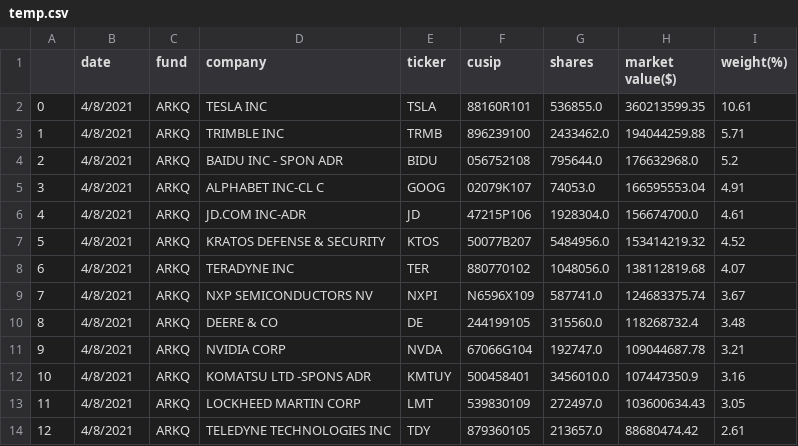
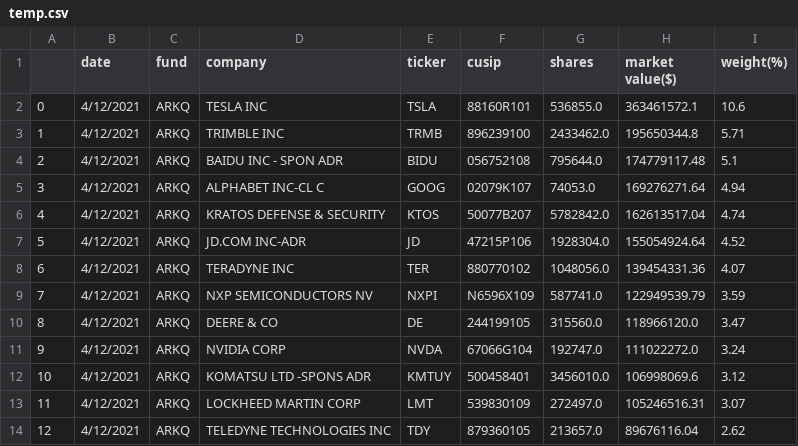
Before and after one commit to import-pandas/ark_invest, a CSV file: data/autonomous/temp.csv, drawn as a sheet; only a part is shown; the diff covers the shown part only.

```diff
--- a/data/autonomous/temp.csv
+++ b/data/autonomous/temp.csv
@@ -1,14 +1,14 @@
 ,date,fund,company,ticker,cusip,shares,market value($),weight(%)
-0,4/8/2021,ARKQ,TESLA INC,TSLA,88160R101,536855.0,360213599.35,10.61
-1,4/8/2021,ARKQ,TRIMBLE INC,TRMB,896239100,2433462.0,194044259.88,5.71
-2,4/8/2021,ARKQ,BAIDU INC - SPON ADR,BIDU,056752108,795644.0,176632968.0,5.2
-3,4/8/2021,ARKQ,ALPHABET INC-CL C,GOOG,02079K107,74053.0,166595553.04,4.91
-4,4/8/2021,ARKQ,JD.COM INC-ADR,JD,47215P106,1928304.0,156674700.0,4.61
-5,4/8/2021,ARKQ,KRATOS DEFENSE & SECURITY,KTOS,50077B207,5484956.0,153414219.32,4.52
-6,4/8/2021,ARKQ,TERADYNE INC,TER,880770102,1048056.0,138112819.68,4.07
-7,4/8/2021,ARKQ,NXP SEMICONDUCTORS NV,NXPI,N6596X109,587741.0,124683375.74,3.67
-8,4/8/2021,ARKQ,DEERE & CO,DE,244199105,315560.0,118268732.4,3.48
-9,4/8/2021,ARKQ,NVIDIA CORP,NVDA,67066G104,192747.0,109044687.78,3.21
-10,4/8/2021,ARKQ,KOMATSU LTD -SPONS ADR,KMTUY,500458401,3456010.0,107447350.9,3.16
-11,4/8/2021,ARKQ,LOCKHEED MARTIN CORP,LMT,539830109,272497.0,103600634.43,3.05
-12,4/8/2021,ARKQ,TELEDYNE TECHNOLOGIES INC,TDY,879360105,213657.0,88680474.42,2.61
+0,4/12/2021,ARKQ,TESLA INC,TSLA,88160R101,536855.0,363461572.1,10.6
+1,4/12/2021,ARKQ,TRIMBLE INC,TRMB,896239100,2433462.0,195650344.8,5.71
+2,4/12/2021,ARKQ,BAIDU INC - SPON ADR,BIDU,056752108,795644.0,174779117.48,5.1
+3,4/12/2021,ARKQ,ALPHABET INC-CL C,GOOG,02079K107,74053.0,169276271.64,4.94
+4,4/12/2021,ARKQ,KRATOS DEFENSE & SECURITY,KTOS,50077B207,5782842.0,162613517.04,4.74
+5,4/12/2021,ARKQ,JD.COM INC-ADR,JD,47215P106,1928304.0,155054924.64,4.52
+6,4/12/2021,ARKQ,TERADYNE INC,TER,880770102,1048056.0,139454331.36,4.07
+7,4/12/2021,ARKQ,NXP SEMICONDUCTORS NV,NXPI,N6596X109,587741.0,122949539.79,3.59
+8,4/12/2021,ARKQ,DEERE & CO,DE,244199105,315560.0,118966120.0,3.47
+9,4/12/2021,ARKQ,NVIDIA CORP,NVDA,67066G104,192747.0,111022272.0,3.24
+10,4/12/2021,ARKQ,KOMATSU LTD -SPONS ADR,KMTUY,500458401,3456010.0,106998069.6,3.12
+11,4/12/2021,ARKQ,LOCKHEED MARTIN CORP,LMT,539830109,272497.0,105246516.31,3.07
+12,4/12/2021,ARKQ,TELEDYNE TECHNOLOGIES INC,TDY,879360105,213657.0,89676116.04,2.62
```
Also changed, not shown: 149 edited cells elsewhere in this file, data/3d/temp.csv, data/fintech/temp.csv, 9 other files.
